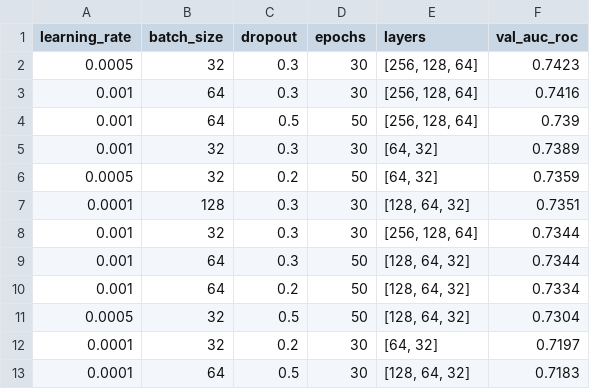
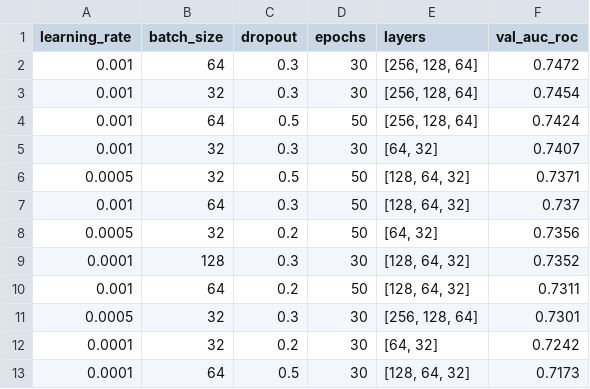
Before and after one commit to abdullaharshaddd/business-insights-and-sales-forecasting-tool, a CSV file: reports/tables/hp_tuning_results.csv, drawn as a sheet.

```diff
--- a/reports/tables/hp_tuning_results.csv
+++ b/reports/tables/hp_tuning_results.csv
@@ -1,13 +1,13 @@
 learning_rate,batch_size,dropout,epochs,layers,val_auc_roc
-0.0005,32,0.3,30,"[256, 128, 64]",0.7423
-0.001,64,0.3,30,"[256, 128, 64]",0.7416
-0.001,64,0.5,50,"[256, 128, 64]",0.739
-0.001,32,0.3,30,"[64, 32]",0.7389
-0.0005,32,0.2,50,"[64, 32]",0.7359
-0.0001,128,0.3,30,"[128, 64, 32]",0.7351
-0.001,32,0.3,30,"[256, 128, 64]",0.7344
-0.001,64,0.3,50,"[128, 64, 32]",0.7344
-0.001,64,0.2,50,"[128, 64, 32]",0.7334
-0.0005,32,0.5,50,"[128, 64, 32]",0.7304
-0.0001,32,0.2,30,"[64, 32]",0.7197
-0.0001,64,0.5,30,"[128, 64, 32]",0.7183
+0.001,64,0.3,30,"[256, 128, 64]",0.7472
+0.001,32,0.3,30,"[256, 128, 64]",0.7454
+0.001,64,0.5,50,"[256, 128, 64]",0.7424
+0.001,32,0.3,30,"[64, 32]",0.7407
+0.0005,32,0.5,50,"[128, 64, 32]",0.7371
+0.001,64,0.3,50,"[128, 64, 32]",0.737
+0.0005,32,0.2,50,"[64, 32]",0.7356
+0.0001,128,0.3,30,"[128, 64, 32]",0.7352
+0.001,64,0.2,50,"[128, 64, 32]",0.7311
+0.0005,32,0.3,30,"[256, 128, 64]",0.7301
+0.0001,32,0.2,30,"[64, 32]",0.7242
+0.0001,64,0.5,30,"[128, 64, 32]",0.7173
```
Also changed, not shown: 4 other files.
